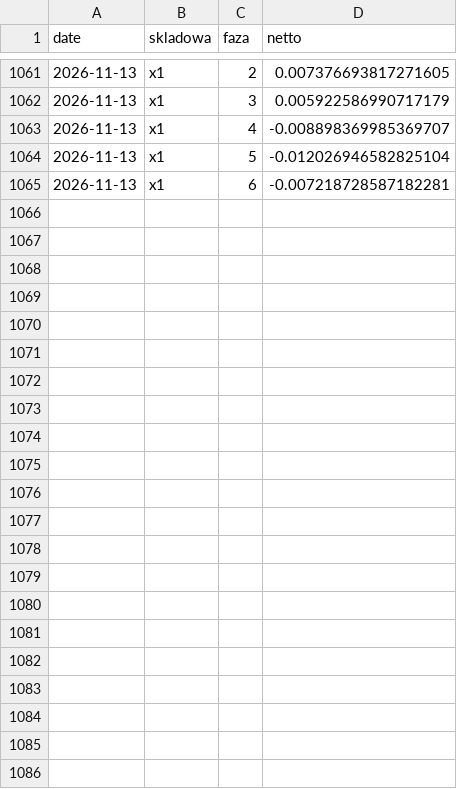
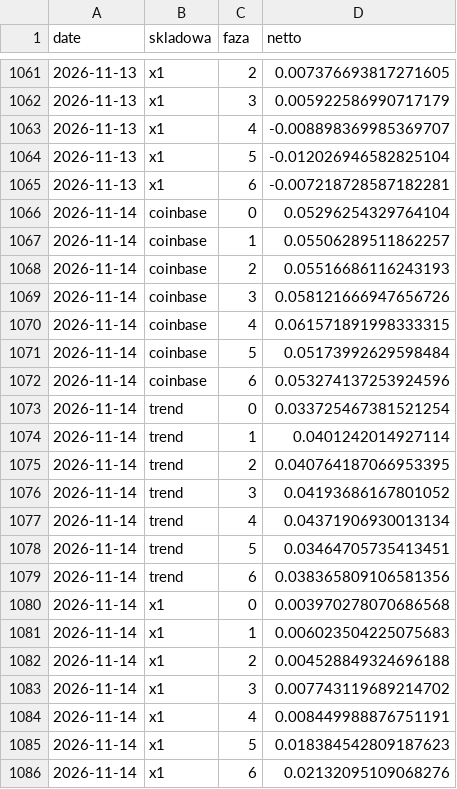
Before and after one commit to piotrgebala/alpha, a CSV file: dziennik/fazy.csv, drawn as a sheet; only a part is shown, gaps mark what is left out.

```diff
--- a/dziennik/fazy.csv
+++ b/dziennik/fazy.csv
@@ -1065 +1065,22 @@ date,skladowa,faza,netto
 2026-11-13,x1,6,-0.007218728587182281
+2026-11-14,coinbase,0,0.05296254329764104
+2026-11-14,coinbase,1,0.05506289511862257
+2026-11-14,coinbase,2,0.05516686116243193
+2026-11-14,coinbase,3,0.058121666947656726
+2026-11-14,coinbase,4,0.061571891998333315
+2026-11-14,coinbase,5,0.05173992629598484
+2026-11-14,coinbase,6,0.053274137253924596
+2026-11-14,trend,0,0.033725467381521254
+2026-11-14,trend,1,0.0401242014927114
+2026-11-14,trend,2,0.040764187066953395
+2026-11-14,trend,3,0.04193686167801052
+2026-11-14,trend,4,0.04371906930013134
+2026-11-14,trend,5,0.03464705735413451
+2026-11-14,trend,6,0.038365809106581356
+2026-11-14,x1,0,0.003970278070686568
+2026-11-14,x1,1,0.006023504225075683
+2026-11-14,x1,2,0.004528849324696188
+2026-11-14,x1,3,0.007743119689214702
+2026-11-14,x1,4,0.008449988876751191
+2026-11-14,x1,5,0.018384542809187623
+2026-11-14,x1,6,0.02132095109068276
```
Also changed, not shown: dziennik/rozbicie.csv, dziennik/transakcje.csv, 9 other files.
